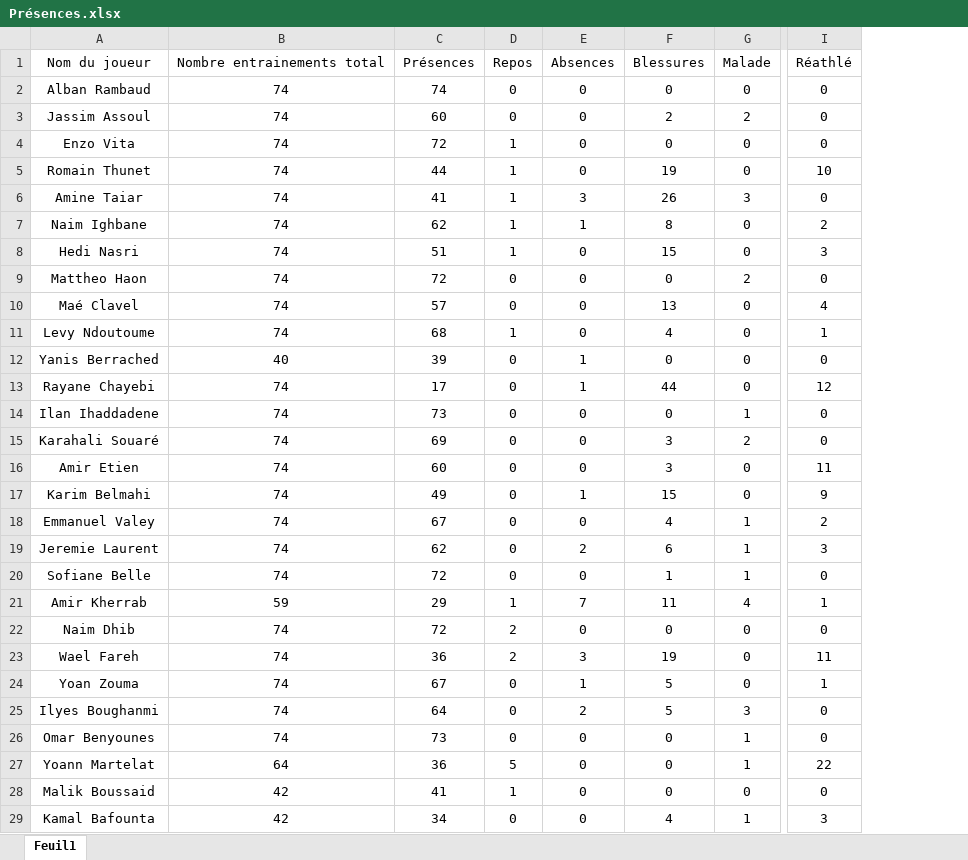
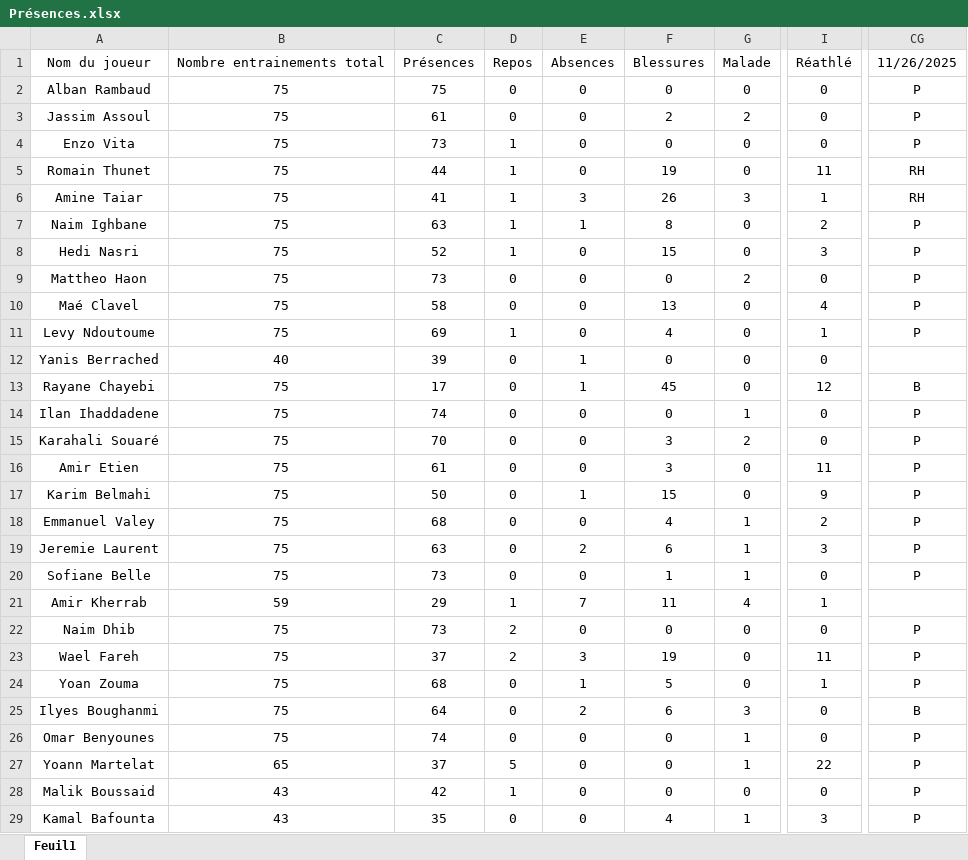
Before and after one commit to Chris15100/lld-app, an Excel workbook: data/Présences.xlsx, sheet Feuil1, drawn as a sheet; only a part is shown, gaps mark what is left out; values as stored, in another font and other column widths than the file's, no borders; conditional formats not drawn; removed rows and columns are numbered as before the commit, all else as after; the diff names each change by its address in the sheet, - before the commit and + after, or states it on an @@ line.

```diff
--- a/data/Présences.xlsx (sheet Feuil1)
+++ b/data/Présences.xlsx (sheet Feuil1)
-column B, rows 1-29: Nombre entrainements total | 74 | 74 | 74 | 74 | 74 | 74 | 74 | 74 | 74 | 74 | 40 | 74 | 74 | 74 | 74 | 74 | 74 | 74 | 74 | 59 | 74 | 74 | 74 | 74 | 74 | 64 | 42 | 42
+column B, rows 1-29: Nombre entrainements total | 75 | 75 | 75 | 75 | 75 | 75 | 75 | 75 | 75 | 75 | 40 | 75 | 75 | 75 | 75 | 75 | 75 | 75 | 75 | 59 | 75 | 75 | 75 | 75 | 75 | 65 | 43 | 43
+column CG, rows 1-29: 11/26/2025 | P | P | P | RH | RH | P | P | P | P | P |  | B | P | P | P | P | P | P | P |  | P | P | P | B | P | P | P | P
-C2: 74
+C2: 75
-C3: 60
+C3: 61
-C4: 72
+C4: 73
-I5: 10
+I5: 11
-I6: 0
+I6: 1
-C7: 62
+C7: 63
-C8: 51
+C8: 52
-C9: 72
+C9: 73
-C10: 57
+C10: 58
-C11: 68
+C11: 69
-F13: 44
+F13: 45
-C14: 73
+C14: 74
-C15: 69
+C15: 70
-C16: 60
+C16: 61
-C17: 49
+C17: 50
-C18: 67
+C18: 68
-C19: 62
+C19: 63
-C20: 72
+C20: 73
-C22: 72
+C22: 73
-C23: 36
+C23: 37
-C24: 67
+C24: 68
-F25: 5
+F25: 6
-C26: 73
+C26: 74
-C27: 36
+C27: 37
-C28: 41
+C28: 42
-C29: 34
+C29: 35
```
Also changed, not shown: data/DonneesGPSPropres.xlsx, data/Wellness.xlsx.
